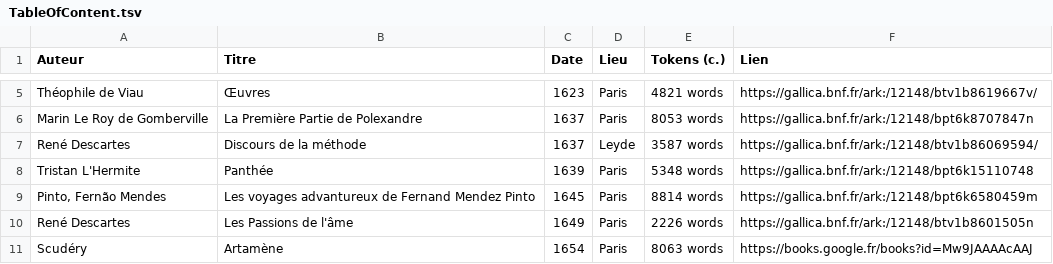
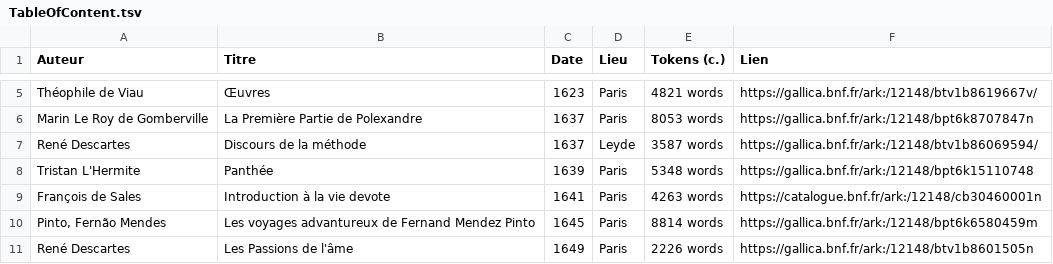
Before and after one commit to e-ditiones/PARALLEL17, a TSV file: TableOfContent.tsv, drawn as a sheet; only a part is shown, gaps mark what is left out; the shorter side is filled out with more unchanged rows.

Commit message:
Sales

```diff
--- a/TableOfContent.tsv
+++ b/TableOfContent.tsv
@@ -8,2 +8,3 @@ René Descartes	Discours de la méthode	1637	Leyde	3587 words	https://gallica.bn
 Tristan L'Hermite	Panthée	1639	Paris	5348 words	https://gallica.bnf.fr/ark:/12148/bpt6k15110748
+François de Sales	Introduction à la vie devote	1641	Paris	4263 words	https://catalogue.bnf.fr/ark:/12148/cb30460001n
 Pinto, Fernão Mendes	Les voyages advantureux de Fernand Mendez Pinto	1645	Paris	8814 words	https://gallica.bnf.fr/ark:/12148/bpt6k6580459m
```
Also changed, not shown: 2 other files.
